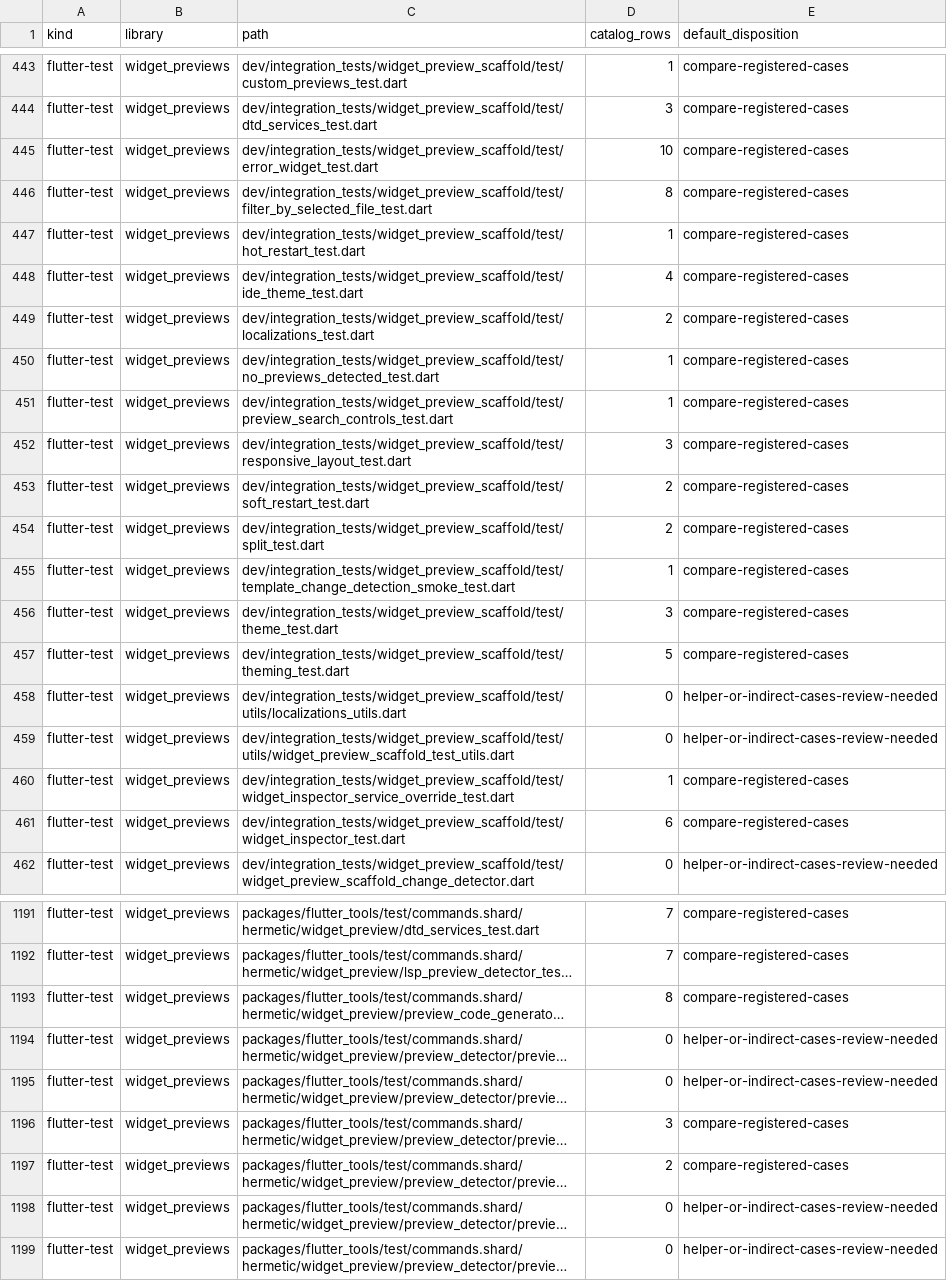
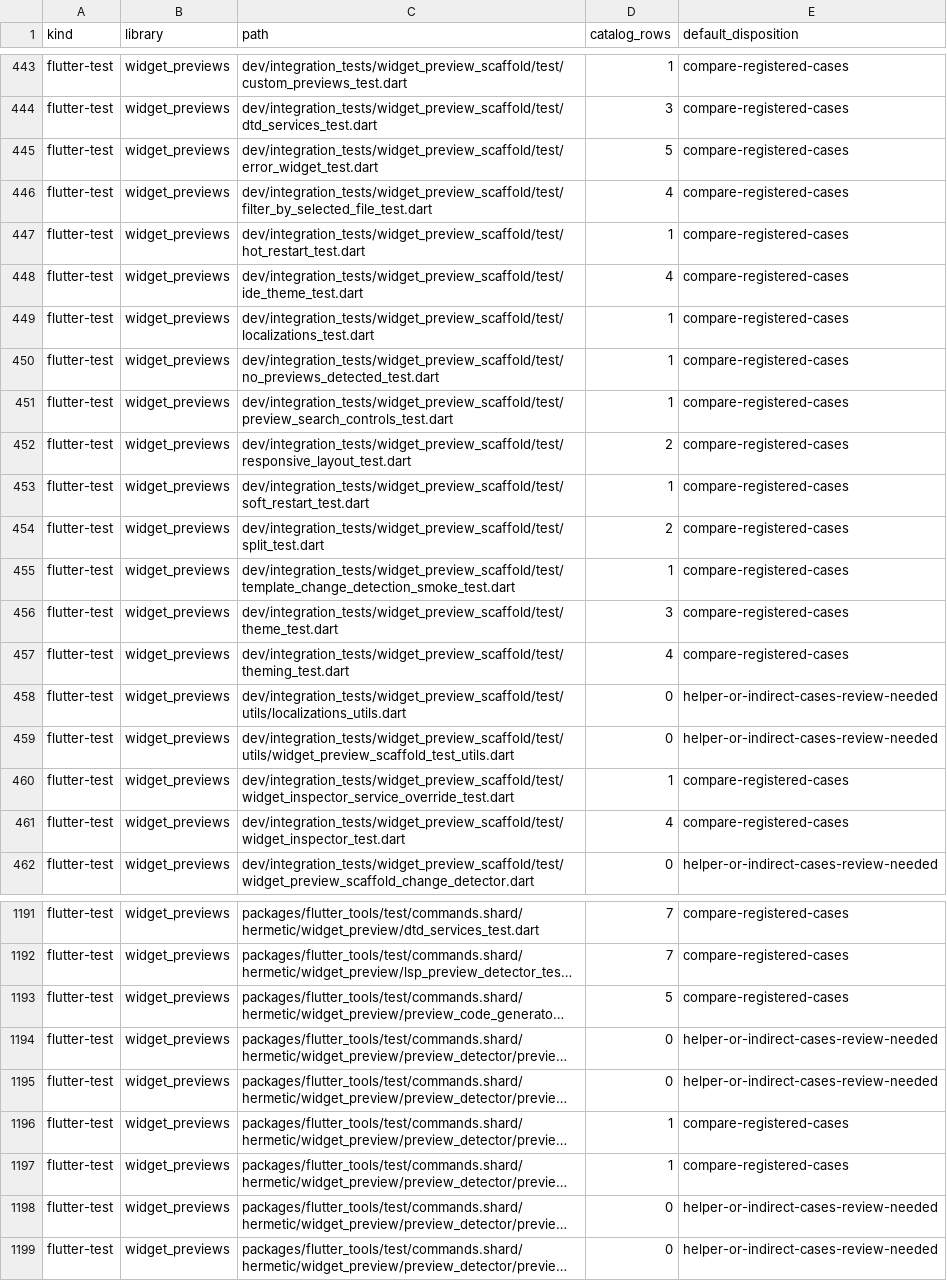
Before and after one commit to FabortLabs/incular, a TSV file: audits/flutter-3.50.0-parity/coverage-queue.tsv, drawn as a sheet; only a part is shown, gaps mark what is left out; long unchanged cells end in …; the diff covers the shown part only; the diff names each change by its address in the sheet, - before the commit and + after, or states it on an @@ line.

Commit message:
fix(parity): exclude helper calls from the registration count

```diff
--- a/audits/flutter-3.50.0-parity/coverage-queue.tsv
+++ b/audits/flutter-3.50.0-parity/coverage-queue.tsv
-D445 (catalog_rows): 10
+D445 (catalog_rows): 5
-D446 (catalog_rows): 8
+D446 (catalog_rows): 4
-D449 (catalog_rows): 2
+D449 (catalog_rows): 1
-D452 (catalog_rows): 3
+D452 (catalog_rows): 2
-D453 (catalog_rows): 2
+D453 (catalog_rows): 1
-D457 (catalog_rows): 5
+D457 (catalog_rows): 4
-D461 (catalog_rows): 6
+D461 (catalog_rows): 4
-D1193 (catalog_rows): 8
+D1193 (catalog_rows): 5
-D1196 (catalog_rows): 3
+D1196 (catalog_rows): 1
-D1197 (catalog_rows): 2
+D1197 (catalog_rows): 1
```
Also changed, not shown: 9 edited cells elsewhere in this file, 6 other files.
